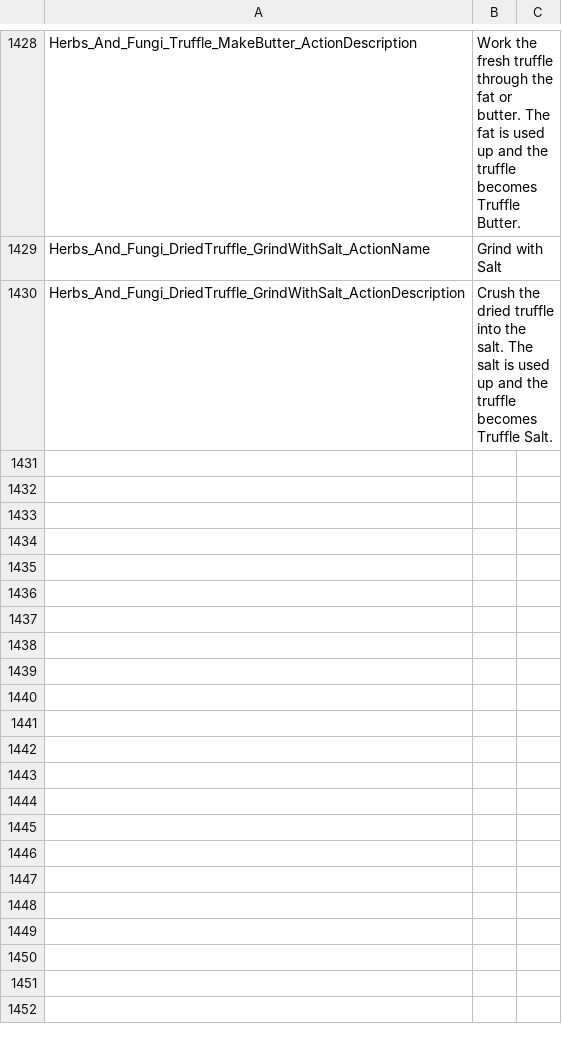
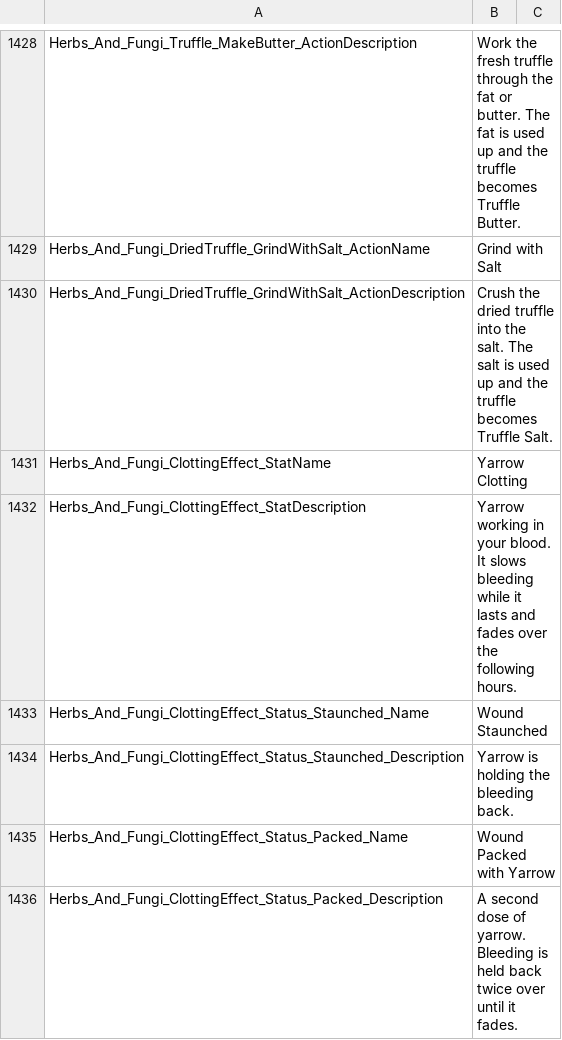
Before and after one commit to Jaredcscott/CSFF_Mods_CrispyWhips, a CSV file: Herbs_&_Fungi/Localization/SimpEn.csv, drawn as a sheet; only a part is shown, gaps mark what is left out; the diff covers the shown part only.

```diff
--- a/Herbs_&_Fungi/Localization/SimpEn.csv
+++ b/Herbs_&_Fungi/Localization/SimpEn.csv
@@ -1688 +1690,7 @@ Herbs_And_Fungi_DriedTruffle_GrindWithSalt_ActionName,Grind with Salt
 Herbs_And_Fungi_DriedTruffle_GrindWithSalt_ActionDescription,Crush the dried truffle into the salt. The salt is used up and the truffle becomes Truffle Salt.
+Herbs_And_Fungi_ClottingEffect_StatName,Yarrow Clotting
+Herbs_And_Fungi_ClottingEffect_StatDescription,Yarrow working in your blood. It slows bleeding while it lasts and fades over the following hours.
+Herbs_And_Fungi_ClottingEffect_Status_Staunched_Name,Wound Staunched
+Herbs_And_Fungi_ClottingEffect_Status_Staunched_Description,Yarrow is holding the bleeding back.
+Herbs_And_Fungi_ClottingEffect_Status_Packed_Name,Wound Packed with Yarrow
+Herbs_And_Fungi_ClottingEffect_Status_Packed_Description,A second dose of yarrow. Bleeding is held back twice over until it fades.
```
Also changed, not shown: 6 added rows and 8 edited cells elsewhere in this file, Herbs_&_Fungi/Localization/SimpCn.csv, 47 other files.
